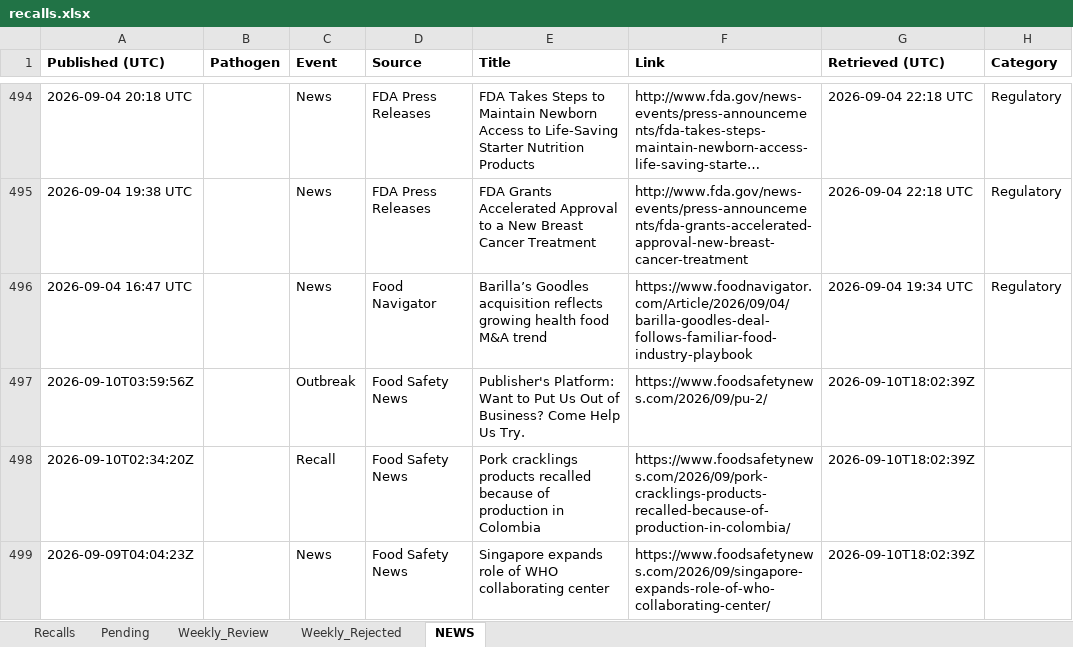
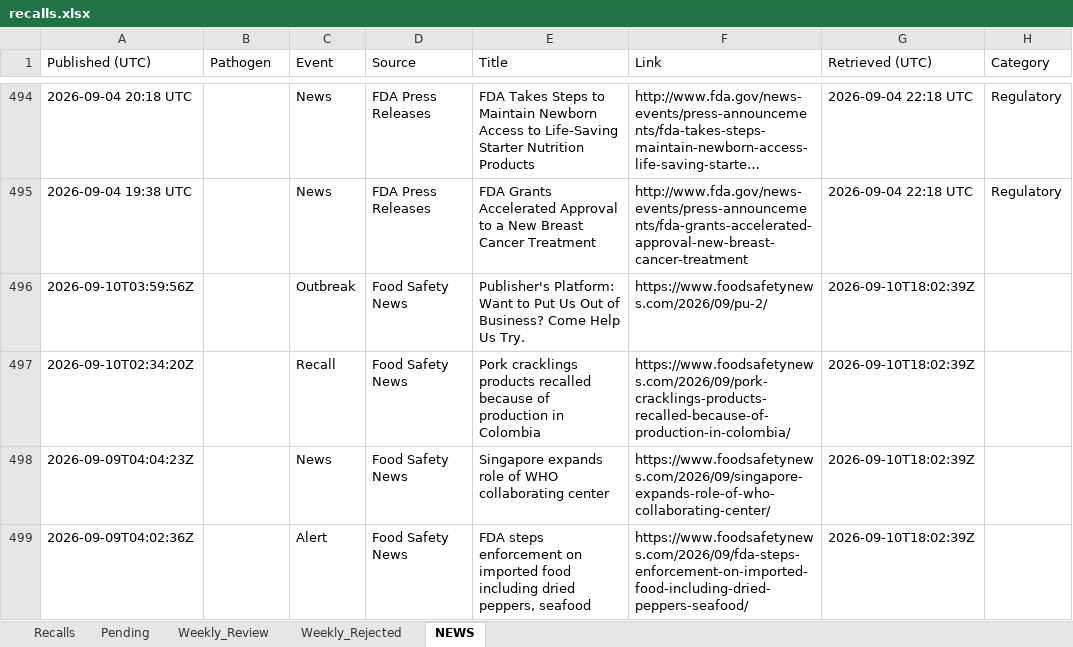
Before and after one commit to Nicobescond/FOOD-SAFETY-monitoring, an Excel workbook: docs/data/recalls.xlsx, sheet NEWS, drawn as a sheet; only a part is shown, gaps mark what is left out; the shorter side is filled out with more unchanged rows; long unchanged cells end in …; values as stored, in another font and other column widths than the file's, no borders; the diff names each change by its address in the sheet, - before the commit and + after, or states it on an @@ line.

```diff
--- a/docs/data/recalls.xlsx (sheet NEWS)
+++ b/docs/data/recalls.xlsx (sheet NEWS)
-A1:H1 bold: on
+A1:H1 bold: off
-row 496: 2026-09-04 16:47 UTC |  | News | Food Navigator | Barilla’s Goodles acquisition reflects growing health food M&A trend | https://www.foodnavigator.com/Article/2026/09/04/barilla-goodles-deal-follows-familiar-food-industry-playbook | 2026-09-04 19:34 UTC | Regulatory
```
Also changed, not shown: 1 other file.
